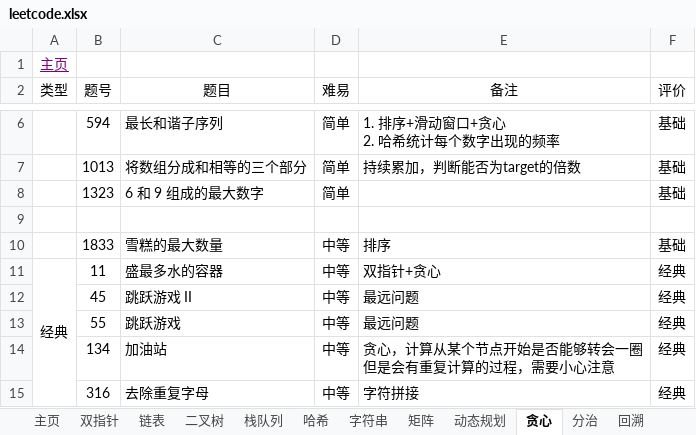
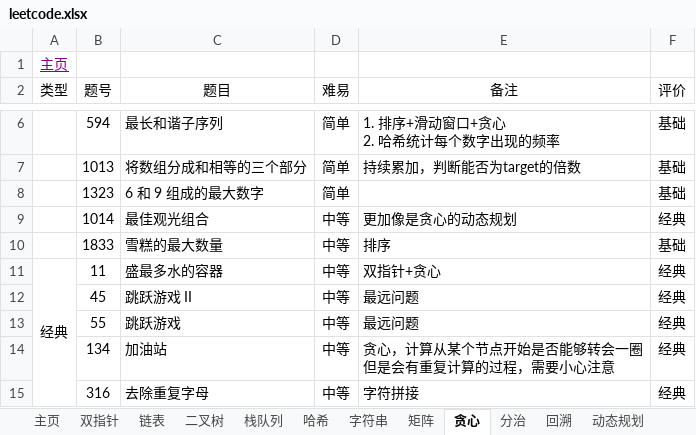
Before and after one commit to krest32/leetcode-record, an Excel workbook: leetcode/1. statistics/leetcode.xlsx, sheet 贪心, drawn as a sheet; only a part is shown, gaps mark what is left out; values as stored, in another font and other column widths than the file's, no borders; the diff names each change by its address in the sheet, - before the commit and + after, or states it on an @@ line.

```diff
--- a/leetcode/1. statistics/leetcode.xlsx (sheet 贪心)
+++ b/leetcode/1. statistics/leetcode.xlsx (sheet 贪心)
@@ sheet tab order changed: 主页 | 双指针 | 链表 | 二叉树 | 栈队列 | 哈希 | 字符串 | 矩阵 | 贪心 | 分治 | 回溯 | 动态规划 @@
-row 9: (empty)
+row 9:  | 1014 | 最佳观光组合 | 中等 | 更加像是贪心的动态规划 | 经典
```
Also changed, not shown: sheet 动态规划, sheet 二分查找, sheet 模拟, 35 other files.
